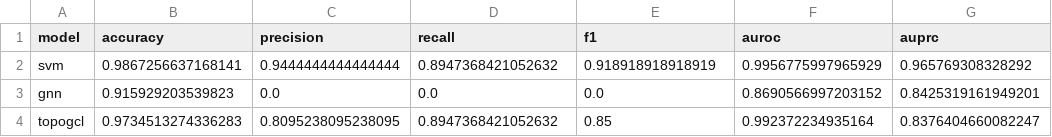
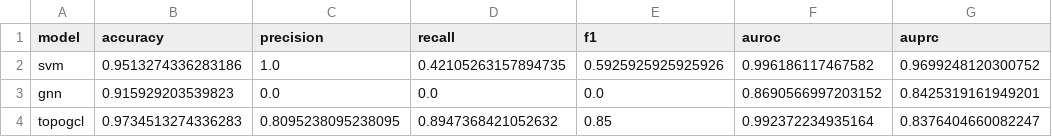
Before and after one commit to syd-kiwi/IDS_TopoGCL, a CSV file: results/nf_ton_iot/summary.csv, drawn as a sheet.

Commit message:
Add results files

```diff
--- a/results/nf_ton_iot/summary.csv
+++ b/results/nf_ton_iot/summary.csv
@@ -1,3 +1,3 @@
 model,accuracy,precision,recall,f1,auroc,auprc
-svm,0.9867256637168141,0.9444444444444444,0.8947368421052632,0.918918918918919,0.9956775997965929,0.965769308328292
+svm,0.9513274336283186,1.0,0.42105263157894735,0.5925925925925926,0.996186117467582,0.9699248120300752
 gnn,0.915929203539823,0.0,0.0,0.0,0.8690566997203152,0.8425319161949201
```
Also changed, not shown: results/nf_bot_iot/summary.csv, 3 other files.
